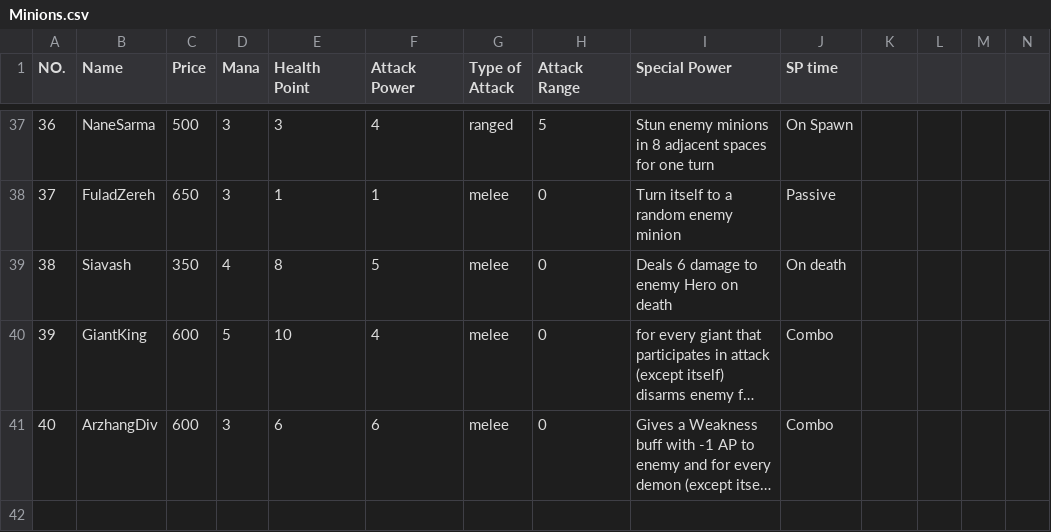
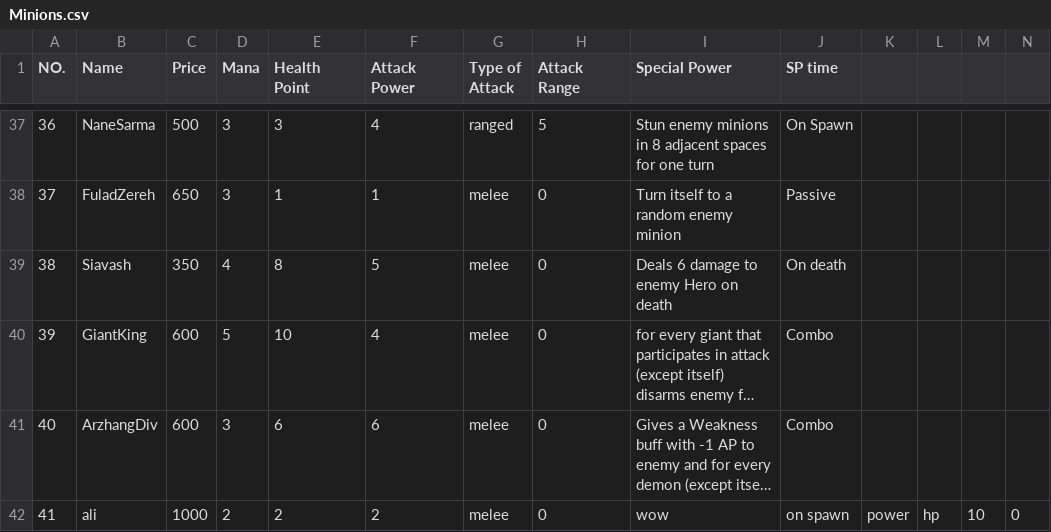
Before and after one commit to aps2019project/project-1, a CSV file: Files/Minions.csv, drawn as a sheet; only a part is shown, gaps mark what is left out; long unchanged cells end in …; rows hold the shown columns only; the diff names each change by its address in the sheet, - before the commit and + after, or states it on an @@ line.

Commit message:
custom minion on spawn updated

```diff
--- a/Files/Minions.csv
+++ b/Files/Minions.csv
+row 42: 41 | ali | 1000 | 2 | 2 | 2 | melee | 0 | wow | on spawn | power | hp | 10 | 0
```
Also changed, not shown: 4 other files.
